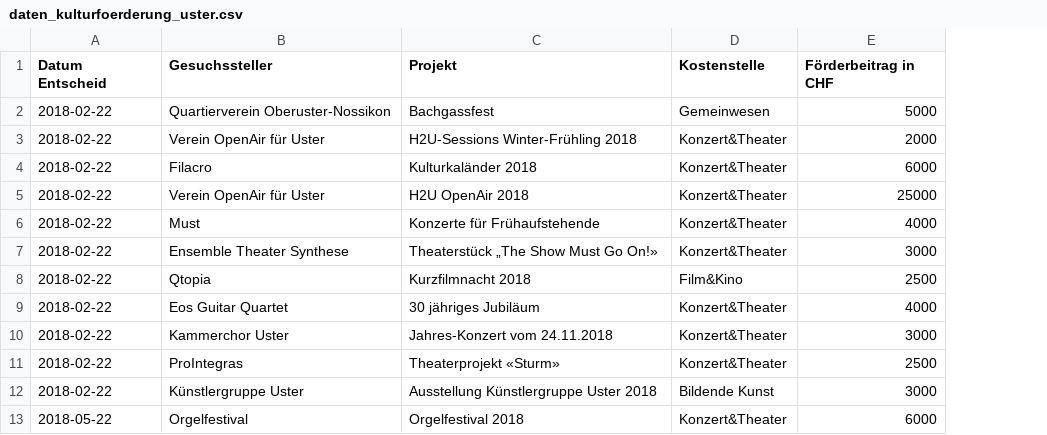
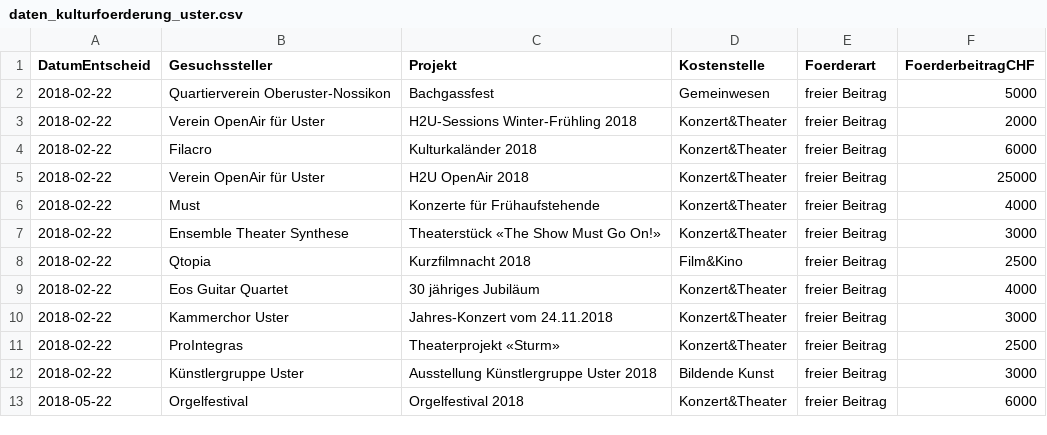
Before and after one commit to GesellschaftStadtUster/kultur_foerderbeitrage, a CSV file: daten_kulturfoerderung_uster.csv, drawn as a sheet; only a part is shown; addresses are those after the commit; the diff names each change by its address in the sheet, - before the commit and + after, or states it on an @@ line.

Commit message:
Add files via upload

```diff
--- a/daten_kulturfoerderung_uster.csv
+++ b/daten_kulturfoerderung_uster.csv
+column E (Foerderart), rows 2-13: all freier Beitrag
-A1: Datum Entscheid
+A1: DatumEntscheid
-F1: Förderbeitrag in CHF
+F1: FoerderbeitragCHF
-C7 (Projekt): Theaterstück „The Show Must Go On!»
+C7 (Projekt): Theaterstück «The Show Must Go On!»
```
